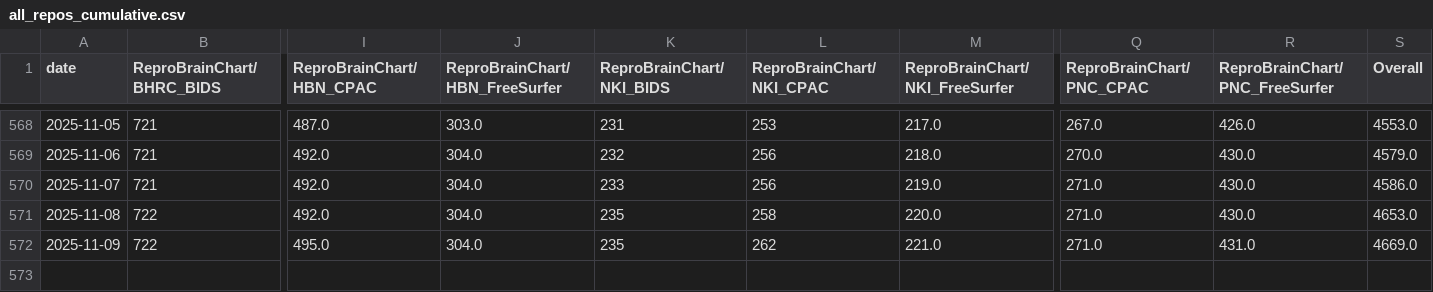
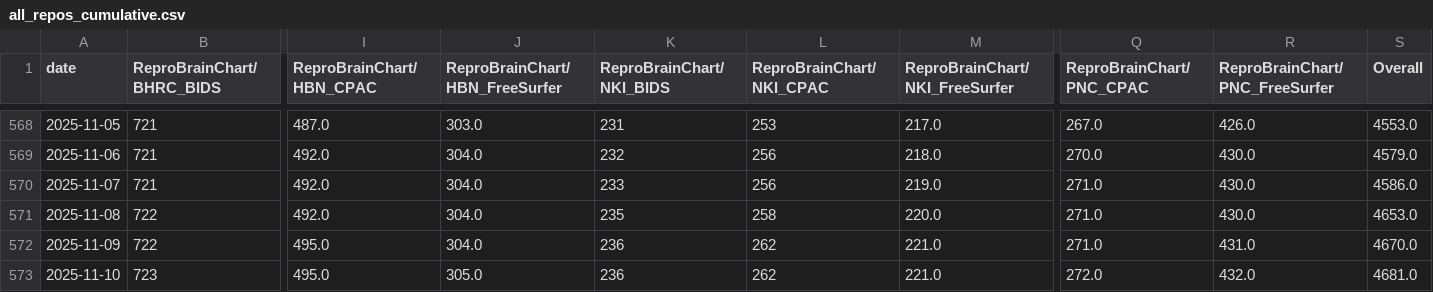
Before and after one commit to ReproBrainChart/ReproBrainChart.github.io, a CSV file: _data/clone-tracking/cumulative/all_repos_cumulative.csv, drawn as a sheet; only a part is shown, gaps mark what is left out; rows hold the shown columns only; the diff names each change by its address in the sheet, - before the commit and + after, or states it on an @@ line.

```diff
--- a/_data/clone-tracking/cumulative/all_repos_cumulative.csv
+++ b/_data/clone-tracking/cumulative/all_repos_cumulative.csv
-K572 (ReproBrainChart/NKI_BIDS): 235
+K572 (ReproBrainChart/NKI_BIDS): 236
-S572 (Overall): 4669.0
+S572 (Overall): 4670.0
+row 573: 2025-11-10 | 723 | 495.0 | 305.0 | 236 | 262 | 221.0 | 272.0 | 432.0 | 4681.0
```
Also changed, not shown: _data/clone-tracking/cumulative/ReproBrainChart_BHRC_BIDS_cum_clones.csv, _data/clone-tracking/cumulative/ReproBrainChart_BHRC_CPAC_cum_clones.csv, 32 other files.
